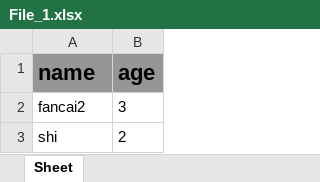
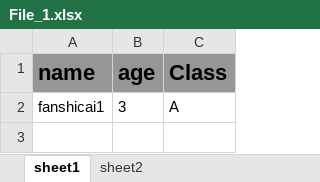
Before and after one commit to shicaifan/reporting_system-master, an Excel workbook: File_1.xlsx, sheet sheet1, drawn as a sheet; values as stored, in another font and other column widths than the file's, no borders; removed rows and columns are numbered as before the commit, all else as after; the diff names each change by its address in the sheet, - before the commit and + after, or states it on an @@ line.

```diff
--- a/File_1.xlsx (sheet sheet1)
+++ b/File_1.xlsx (sheet sheet1)
-sheet tab: Sheet
+sheet tab: sheet1
+sheet tab: sheet2
+column C (Class), row 2: A
-A2 (name): fancai2
+A2 (name): fanshicai1
-row 3: shi | 2
```
Also changed, not shown: File_2.xlsx, File_3.xlsx, 7 other files.
